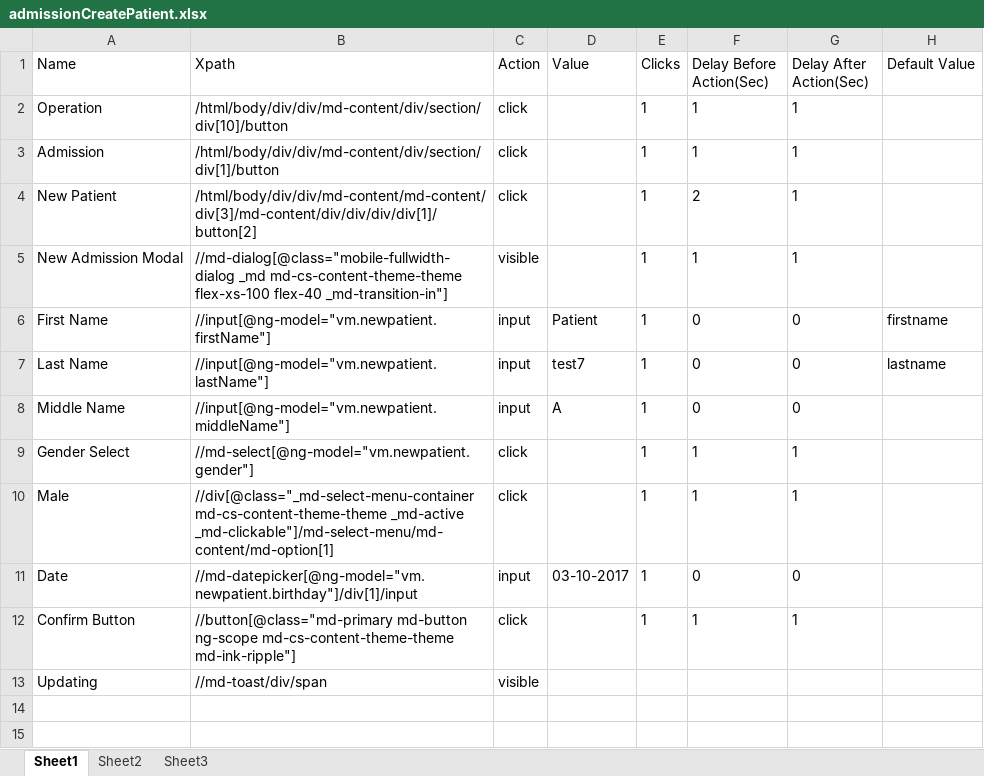
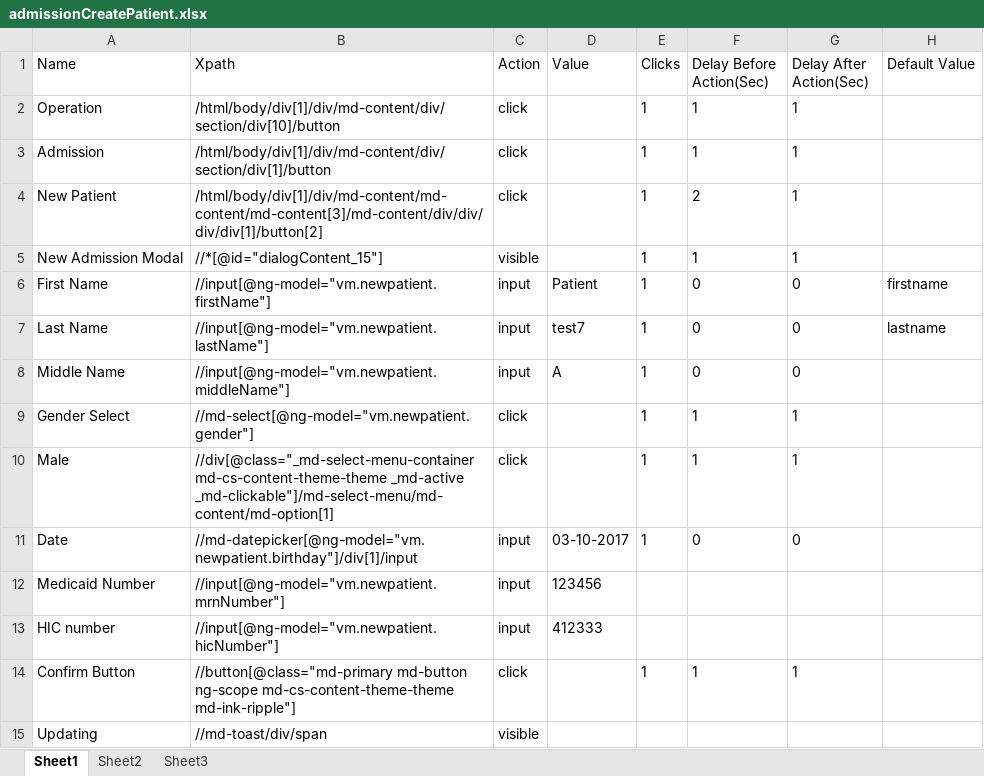
Before and after one commit to Ustingit/Automation, an Excel workbook: resources/admissionCreatePatient.xlsx, sheet Sheet1, drawn as a sheet; values as stored, in another font and other column widths than the file's, no borders; the diff names each change by its address in the sheet, - before the commit and + after, or states it on an @@ line.

```diff
--- a/resources/admissionCreatePatient.xlsx (sheet Sheet1)
+++ b/resources/admissionCreatePatient.xlsx (sheet Sheet1)
-B2 (Xpath): /html/body/div/div/md-content/div/section/div[10]/button
+B2 (Xpath): /html/body/div[1]/div/md-content/div/section/div[10]/button
-B3 (Xpath): /html/body/div/div/md-content/div/section/div[1]/button
+B3 (Xpath): /html/body/div[1]/div/md-content/div/section/div[1]/button
-B4 (Xpath): /html/body/div/div/md-content/md-content/div[3]/md-content/div/div/div/div[1]/button[2]
+B4 (Xpath): /html/body/div[1]/div/md-content/md-content/md-content[3]/md-content/div/div/div/div[1]/button[2]
-B5 (Xpath): //md-dialog[@class="mobile-fullwidth-dialog _md md-cs-content-theme-theme flex-xs-100 flex-40 _md-transition-in"]
+B5 (Xpath): //*[@id="dialogContent_15"]
+row 12: Medicaid Number | //input[@ng-model="vm.newpatient.mrnNumber"] | input | 123456
+row 13: HIC number | //input[@ng-model="vm.newpatient.hicNumber"] | input | 412333
```
Also changed, not shown: resources/admissionForNewPatient.xlsx, 2 other files.
